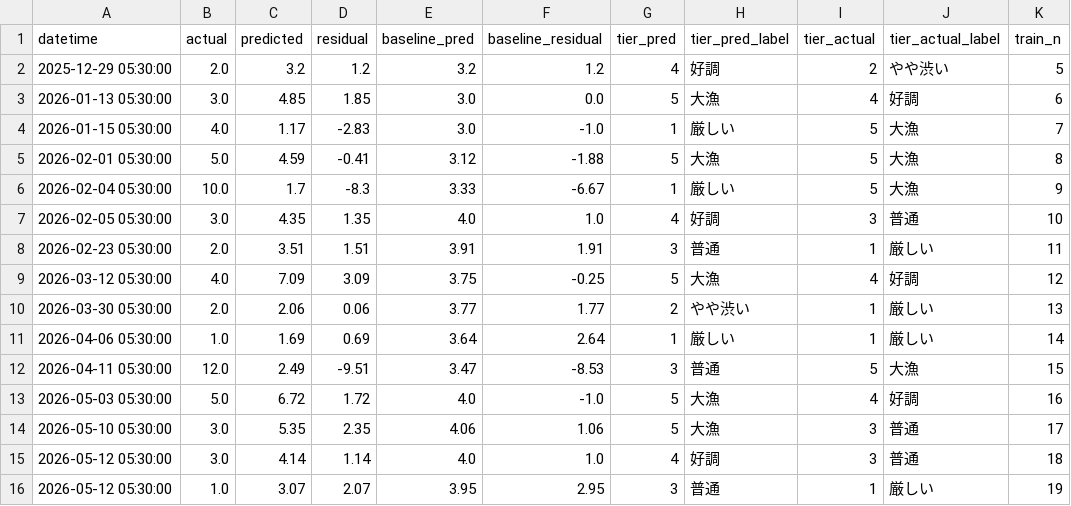
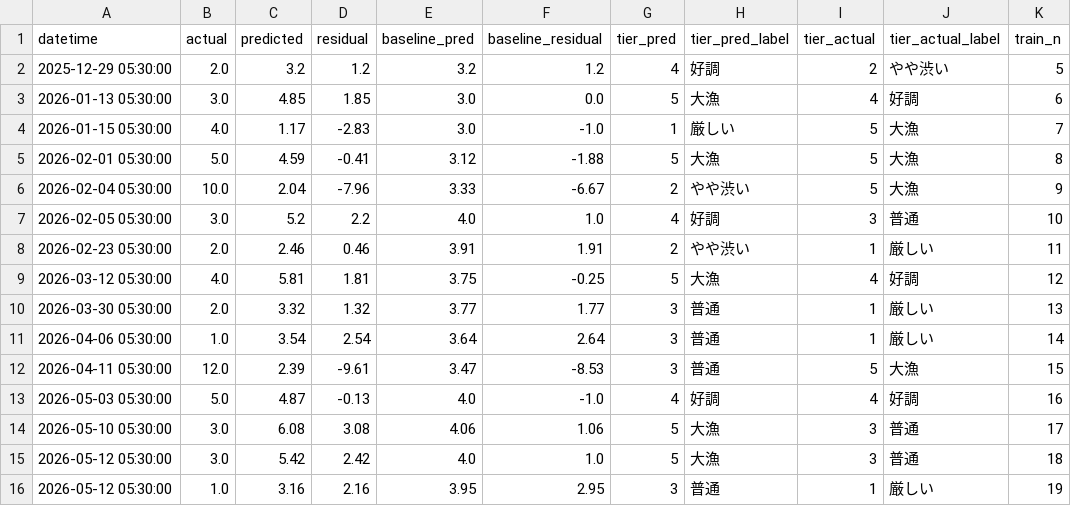
Before and after one commit to kk52222aho-lgtm/aichi-fishing-analysis, a CSV file: data/integrated/backtest_ホウボウ.csv, drawn as a sheet.

```diff
--- a/data/integrated/backtest_ホウボウ.csv
+++ b/data/integrated/backtest_ホウボウ.csv
@@ -5,12 +5,12 @@ datetime,actual,predicted,residual,baseline_pred,baseline_residual,tier_pred,tie
 2026-02-01 05:30:00,5.0,4.59,-0.41,3.12,-1.88,5,大漁,5,大漁,8
-2026-02-04 05:30:00,10.0,1.7,-8.3,3.33,-6.67,1,厳しい,5,大漁,9
-2026-02-05 05:30:00,3.0,4.35,1.35,4.0,1.0,4,好調,3,普通,10
-2026-02-23 05:30:00,2.0,3.51,1.51,3.91,1.91,3,普通,1,厳しい,11
-2026-03-12 05:30:00,4.0,7.09,3.09,3.75,-0.25,5,大漁,4,好調,12
-2026-03-30 05:30:00,2.0,2.06,0.06,3.77,1.77,2,やや渋い,1,厳しい,13
-2026-04-06 05:30:00,1.0,1.69,0.69,3.64,2.64,1,厳しい,1,厳しい,14
-2026-04-11 05:30:00,12.0,2.49,-9.51,3.47,-8.53,3,普通,5,大漁,15
-2026-05-03 05:30:00,5.0,6.72,1.72,4.0,-1.0,5,大漁,4,好調,16
-2026-05-10 05:30:00,3.0,5.35,2.35,4.06,1.06,5,大漁,3,普通,17
-2026-05-12 05:30:00,3.0,4.14,1.14,4.0,1.0,4,好調,3,普通,18
-2026-05-12 05:30:00,1.0,3.07,2.07,3.95,2.95,3,普通,1,厳しい,19
+2026-02-04 05:30:00,10.0,2.04,-7.96,3.33,-6.67,2,やや渋い,5,大漁,9
+2026-02-05 05:30:00,3.0,5.2,2.2,4.0,1.0,4,好調,3,普通,10
+2026-02-23 05:30:00,2.0,2.46,0.46,3.91,1.91,2,やや渋い,1,厳しい,11
+2026-03-12 05:30:00,4.0,5.81,1.81,3.75,-0.25,5,大漁,4,好調,12
+2026-03-30 05:30:00,2.0,3.32,1.32,3.77,1.77,3,普通,1,厳しい,13
+2026-04-06 05:30:00,1.0,3.54,2.54,3.64,2.64,3,普通,1,厳しい,14
+2026-04-11 05:30:00,12.0,2.39,-9.61,3.47,-8.53,3,普通,5,大漁,15
+2026-05-03 05:30:00,5.0,4.87,-0.13,4.0,-1.0,4,好調,4,好調,16
+2026-05-10 05:30:00,3.0,6.08,3.08,4.06,1.06,5,大漁,3,普通,17
+2026-05-12 05:30:00,3.0,5.42,2.42,4.0,1.0,5,大漁,3,普通,18
+2026-05-12 05:30:00,1.0,3.16,2.16,3.95,2.95,3,普通,1,厳しい,19
```
Also changed, not shown: data/integrated/backtest_シマアジ.csv, data/integrated/backtest_トラフグ.csv, 7 other files.
